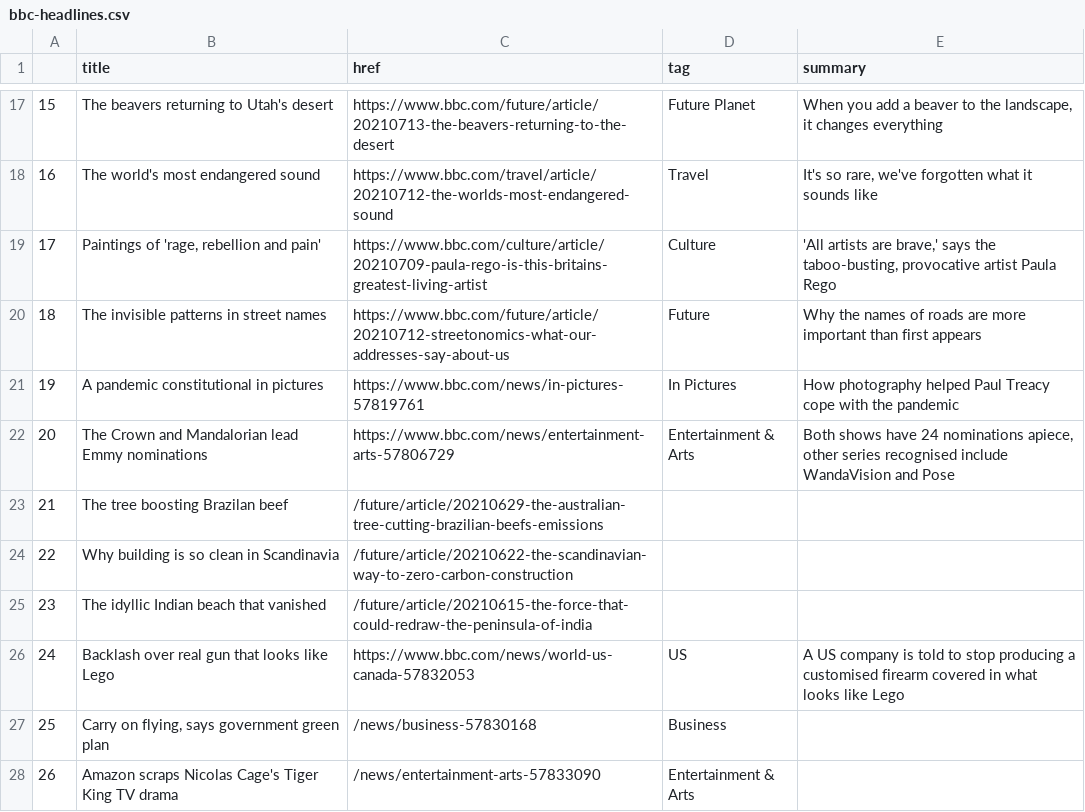
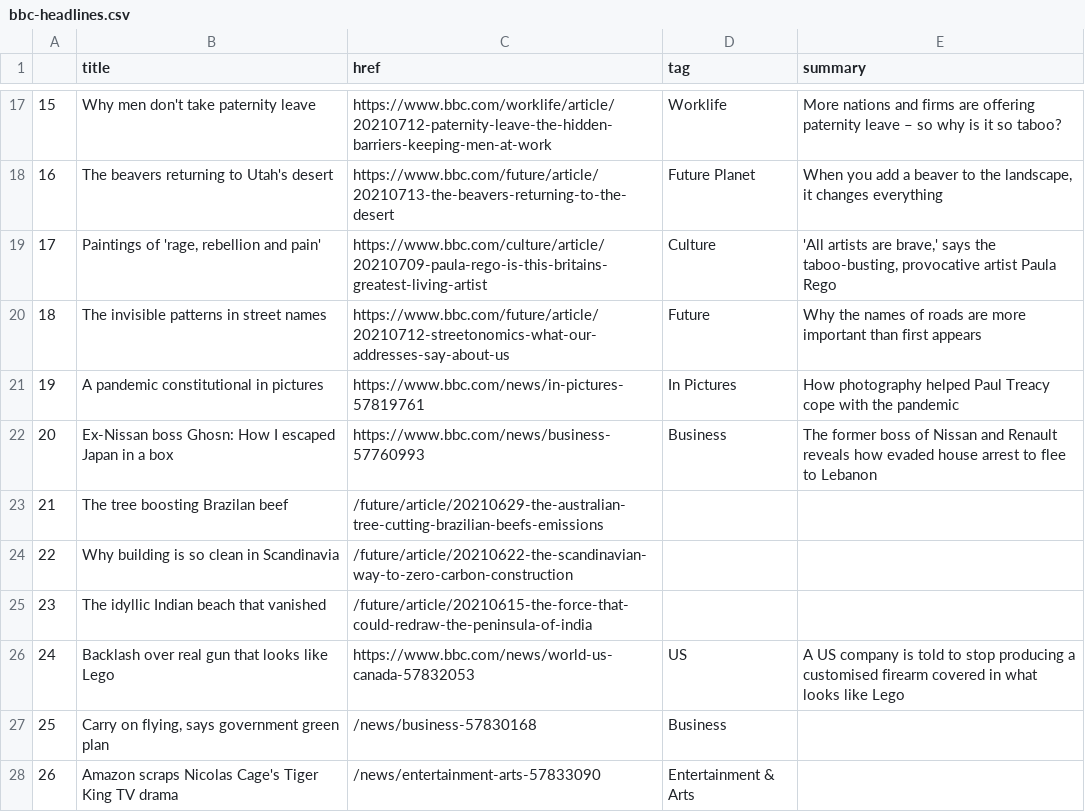
Before and after one commit to bronna/auto-scraper, a CSV file: bbc-headlines.csv, drawn as a sheet; only a part is shown, gaps mark what is left out; the diff covers the shown part only.

```diff
--- a/bbc-headlines.csv
+++ b/bbc-headlines.csv
@@ -17,3 +17,3 @@
-15,The beavers returning to Utah's desert,https://www.bbc.com/future/article/20210713-the-beavers-returning-to-the-desert,Future Planet,"When you add a beaver to the landscape, it changes everything"
-16,The world's most endangered sound,https://www.bbc.com/travel/article/20210712-the-worlds-most-endangered-sound,Travel,"It's so rare, we've forgotten what it sounds like"
+15,Why men don't take paternity leave,https://www.bbc.com/worklife/article/20210712-paternity-leave-the-hidden-barriers-keeping-men-at-work,Worklife,More nations and firms are offering paternity leave – so why is it so taboo?
+16,The beavers returning to Utah's desert,https://www.bbc.com/future/article/20210713-the-beavers-returning-to-the-desert,Future Planet,"When you add a beaver to the landscape, it changes everything"
 17,"Paintings of 'rage, rebellion and pain'",https://www.bbc.com/culture/article/20210709-paula-rego-is-this-britains-greatest-living-artist,Culture,"'All artists are brave,' says the taboo-busting, provocative artist Paula Rego"
@@ -21,3 +21,3 @@
 19,A pandemic constitutional in pictures,https://www.bbc.com/news/in-pictures-57819761,In Pictures,How photography helped Paul Treacy cope with the pandemic
-20,The Crown and Mandalorian lead Emmy nominations,https://www.bbc.com/news/entertainment-arts-57806729,Entertainment & Arts,"Both shows have 24 nominations apiece, other series recognised include WandaVision and Pose"
+20,Ex-Nissan boss Ghosn: How I escaped Japan in a box,https://www.bbc.com/news/business-57760993,Business,The former boss of Nissan and Renault reveals how evaded house arrest to flee to Lebanon
 21,The tree boosting Brazilan beef,/future/article/20210629-the-australian-tree-cutting-brazilian-beefs-emissions,,
```
Also changed, not shown: 29 edited cells elsewhere in this file.
